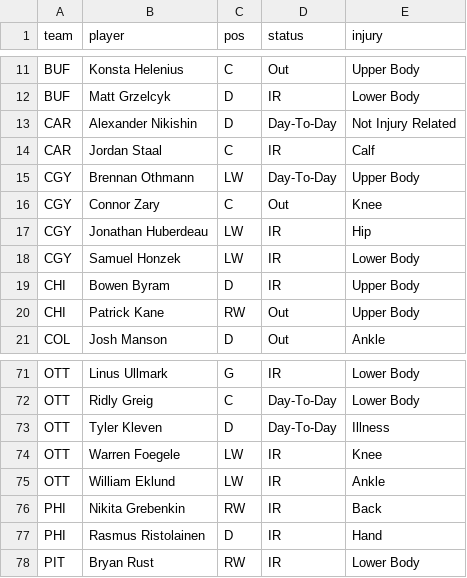
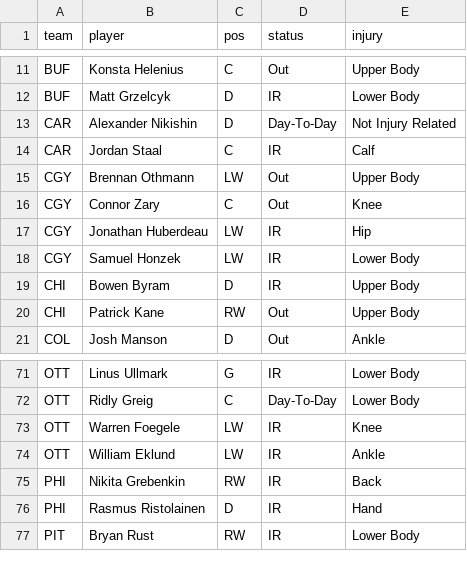
Before and after one commit to marekdoucet/pool-survivor, a CSV file: data/injuries.csv, drawn as a sheet; only a part is shown, gaps mark what is left out.

```diff
--- a/data/injuries.csv
+++ b/data/injuries.csv
@@ -14,3 +14,3 @@ CAR,Alexander Nikishin,D,Day-To-Day,Not Injury Related
 CAR,Jordan Staal,C,IR,Calf
-CGY,Brennan Othmann,LW,Day-To-Day,Upper Body
+CGY,Brennan Othmann,LW,Out,Upper Body
 CGY,Connor Zary,C,Out,Knee
@@ -72,3 +72,2 @@ OTT,Linus Ullmark,G,IR,Lower Body
 OTT,Ridly Greig,C,Day-To-Day,Lower Body
-OTT,Tyler Kleven,D,Day-To-Day,Illness
 OTT,Warren Foegele,LW,IR,Knee
```
Also changed, not shown: 3 other files.
